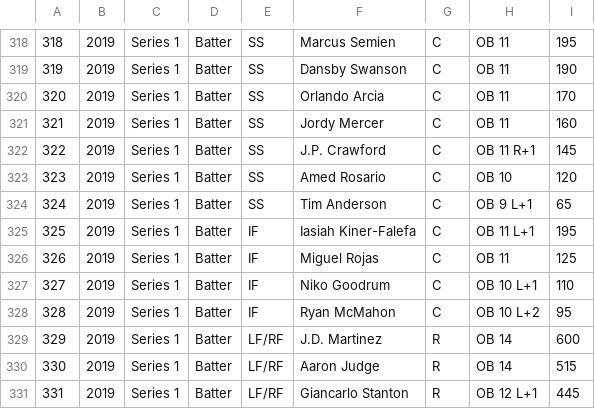
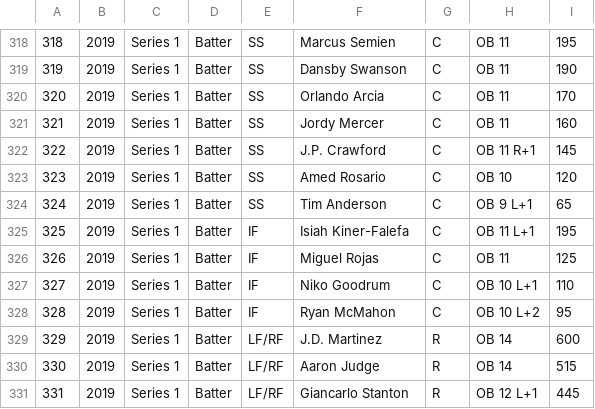
Before and after one commit to RyanDale/clutchbot, a CSV file: assets/cards.csv, drawn as a sheet; only a part is shown, gaps mark what is left out.

Commit message:
Fix typo

```diff
--- a/assets/cards.csv
+++ b/assets/cards.csv
@@ -324,3 +324,3 @@
 324,2019,Series 1,Batter,SS,Tim Anderson,C, OB 9 L+1 ,65
-325,2019,Series 1,Batter,IF,Iasiah Kiner-Falefa,C, OB 11 L+1 ,195
+325,2019,Series 1,Batter,IF,Isiah Kiner-Falefa,C, OB 11 L+1 ,195
 326,2019,Series 1,Batter,IF,Miguel Rojas,C, OB 11 ,125
```
